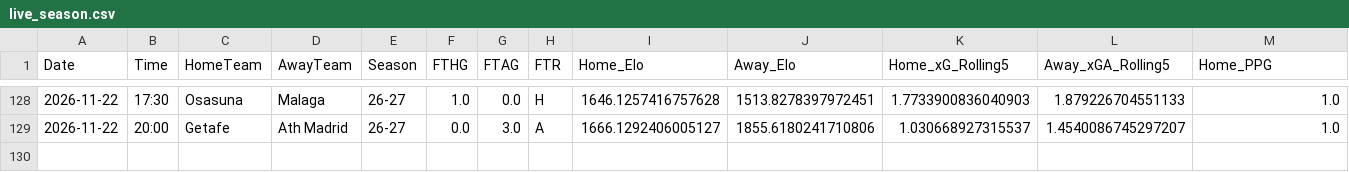
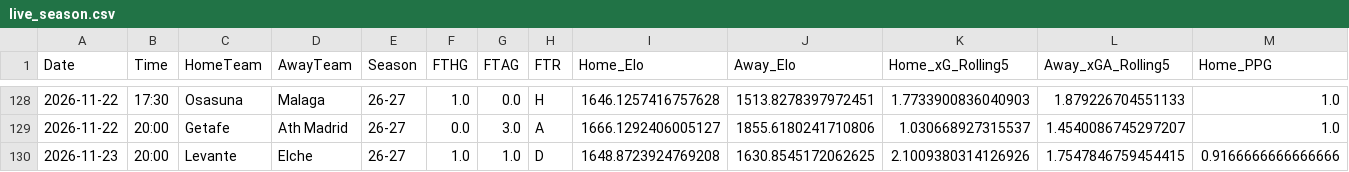
Before and after one commit to pocem/Poisson-regression-odds, a CSV file: data/leagues/la_liga/processed/live_season.csv, drawn as a sheet; only a part is shown, gaps mark what is left out; rows hold the shown columns only; the diff names each change by its address in the sheet, - before the commit and + after, or states it on an @@ line.

```diff
--- a/data/leagues/la_liga/processed/live_season.csv
+++ b/data/leagues/la_liga/processed/live_season.csv
+row 130: 2026-11-23 | 20:00 | Levante | Elche | 26-27 | 1.0 | 1.0 | D | 1648.8723924769208 | 1630.8545172062625 | 2.1009380314126926 | 1.7547846759454415 | 0.9166666666666666
```
Also changed, not shown: data/leagues/la_liga/raw/26-27_live.csv, data/leagues/premier_league/processed/live_season.csv, 17 other files.
